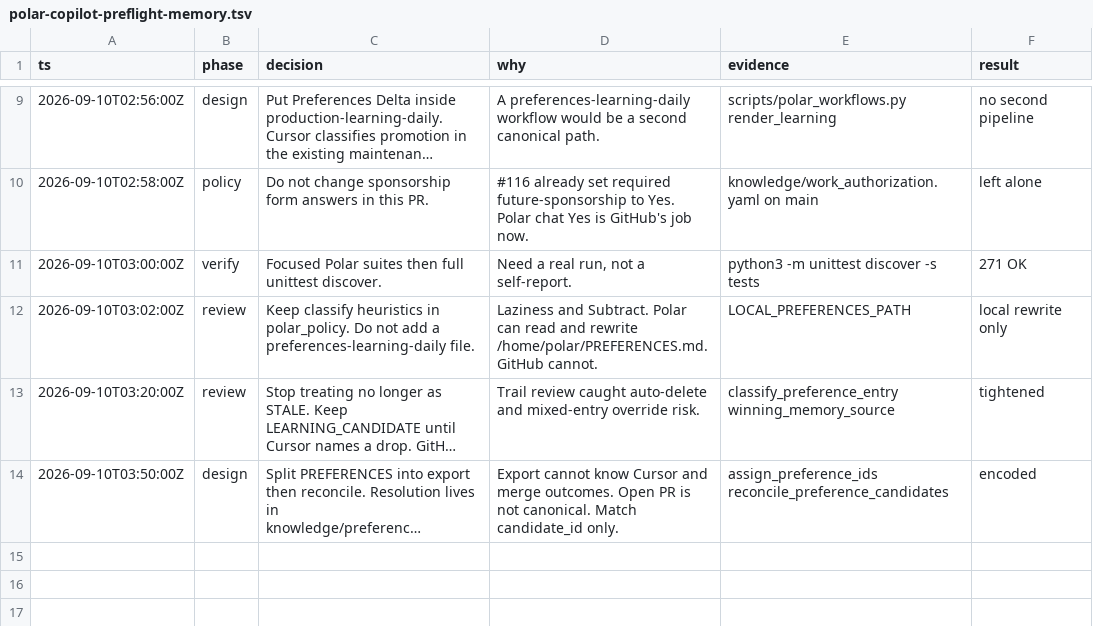
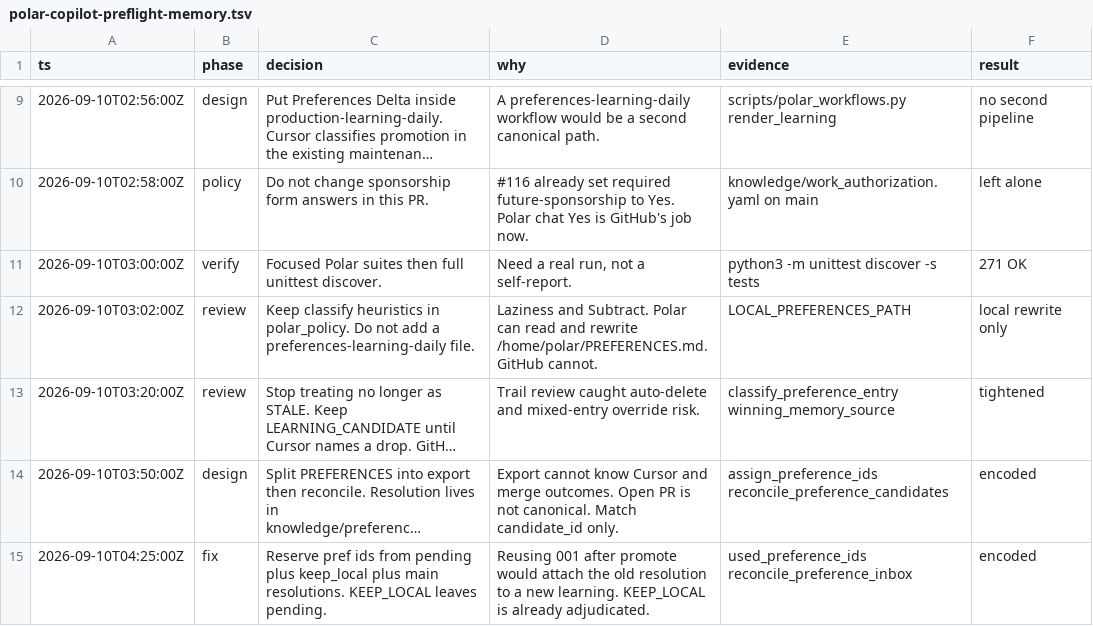
Before and after one commit to JunyiZhou-Conny/job-search-2026-2027-starter, a TSV file: .audit/polar-copilot-preflight-memory.tsv, drawn as a sheet; only a part is shown, gaps mark what is left out; long unchanged cells end in …; the diff names each change by its address in the sheet, - before the commit and + after, or states it on an @@ line.

```diff
--- a/.audit/polar-copilot-preflight-memory.tsv
+++ b/.audit/polar-copilot-preflight-memory.tsv
+row 15: 2026-09-10T04:25:00Z | fix | Reserve pref ids from pending plus keep_local plus main resolutions. KEEP_LOCAL leaves pending. | Reusing 001 after promote would attach the old resolution to a new learning. KEEP_LOCAL is already adjudicated. | used_preference_ids reconcile_preference_inbox | encoded
```
Also changed, not shown: 13 other files.
